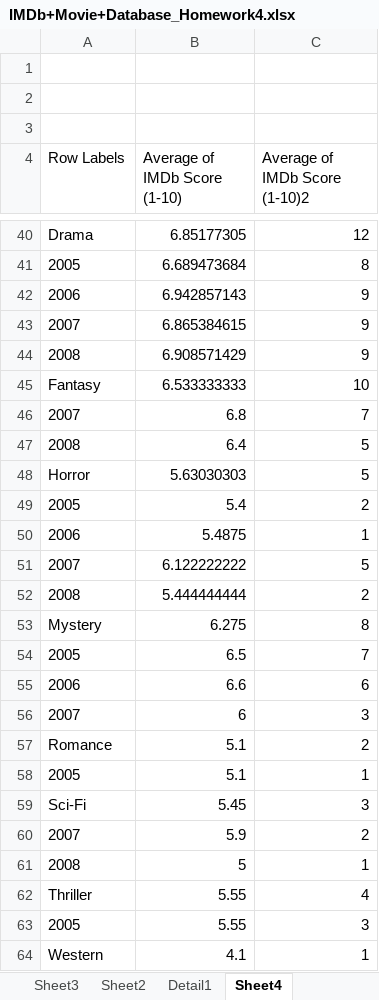
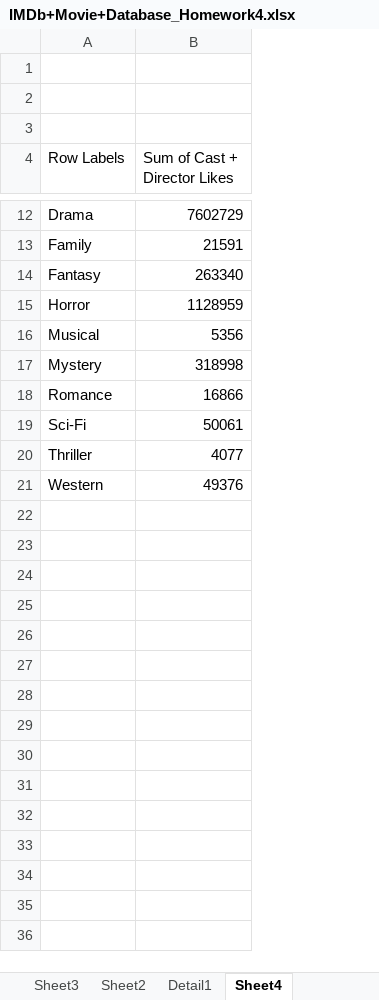
Before and after one commit to sc-grads/sc_NeoMotaung_2025, an Excel workbook: ExcelWorkbooks/UdemyPivotTablesCourse/IMDb+Movie+Database_Homework4.xlsx, sheet Sheet4, drawn as a sheet; only a part is shown, gaps mark what is left out; values as stored, in another font and other column widths than the file's, no borders; conditional formats not drawn; removed rows and columns are numbered as before the commit, all else as after; the diff covers the shown part only; the diff names each change by its address in the sheet, - before the commit and + after, or states it on an @@ line.

```diff
--- a/ExcelWorkbooks/UdemyPivotTablesCourse/IMDb+Movie+Database_Homework4.xlsx (sheet Sheet4)
+++ b/ExcelWorkbooks/UdemyPivotTablesCourse/IMDb+Movie+Database_Homework4.xlsx (sheet Sheet4)
-column B (Average of IMDb Score (1-10)), rows 40-41: 6.85177305 | 6.689473684; row 45: 6.533333333; rows 48-49: 5.63030303 | 5.4; row 53: 6.275; row 57: 5.1; row 59: 5.45; row 62: 5.55; row 64: 4.1
-column C (Average of IMDb Score (1-10)2), rows 40-41: 12 | 8; row 45: 10; rows 48-49: 5 | 2; row 53: 8; row 57: 2; row 59: 3; row 62: 4; row 64: 1
+column B (Sum of Cast + Director Likes), rows 12-21: 7602729 | 21591 | 263340 | 1128959 | 5356 | 318998 | 16866 | 50061 | 4077 | 49376
-A13 (Row Labels): 2005
+A13 (Row Labels): Family
-row 42: 2006 | 6.942857143 | 9
-row 43: 2007 | 6.865384615 | 9
-row 44: 2008 | 6.908571429 | 9
-row 46: 2007 | 6.8 | 7
-row 47: 2008 | 6.4 | 5
-A16 (Row Labels): 2005
+A16 (Row Labels): Musical
-row 50: 2006 | 5.4875 | 1
-row 51: 2007 | 6.122222222 | 5
-row 52: 2008 | 5.444444444 | 2
-row 54: 2005 | 6.5 | 7
-row 55: 2006 | 6.6 | 6
-row 56: 2007 | 6 | 3
-row 58: 2005 | 5.1 | 1
-row 60: 2007 | 5.9 | 2
-row 61: 2008 | 5 | 1
-row 63: 2005 | 5.55 | 3
```
Also changed, not shown: 29 removed rows elsewhere in this sheet, 1 other file.
